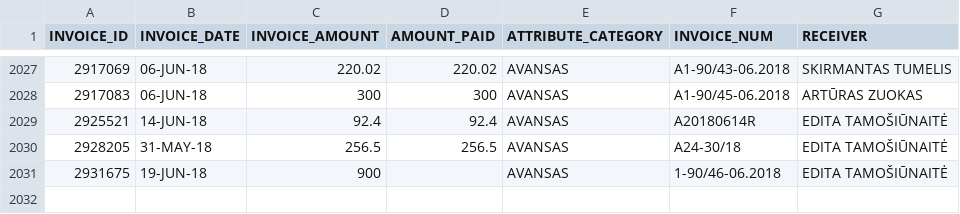
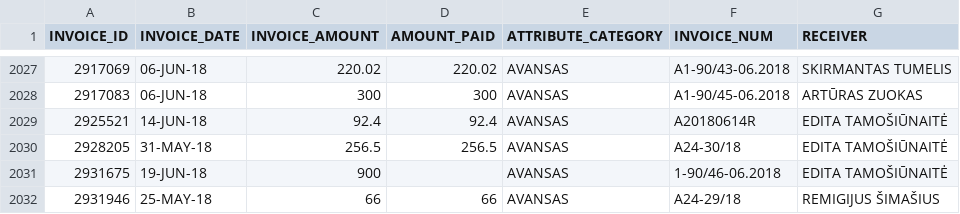
Before and after one commit to vilnius/taryba, a CSV file: expenses/advances.csv, drawn as a sheet; only a part is shown, gaps mark what is left out; the diff names each change by its address in the sheet, - before the commit and + after, or states it on an @@ line.

```diff
--- a/expenses/advances.csv
+++ b/expenses/advances.csv
+row 2032: 2931946 | 25-MAY-18 | 66 | 66 | AVANSAS | A24-29/18 | REMIGIJUS ŠIMAŠIUS
```
Also changed, not shown: data/meeting_groups.csv, data/meetings.csv, 2 other files.
